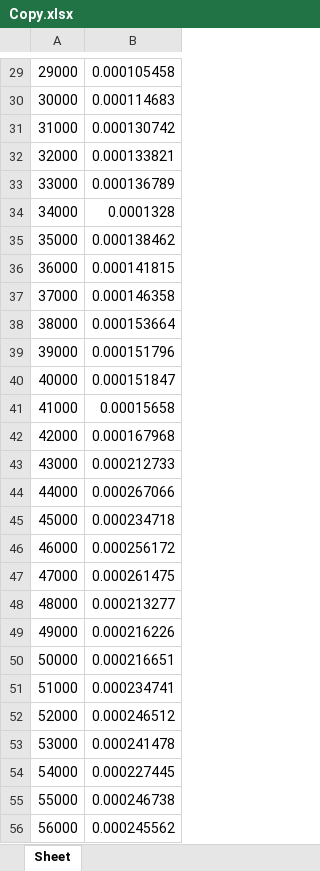
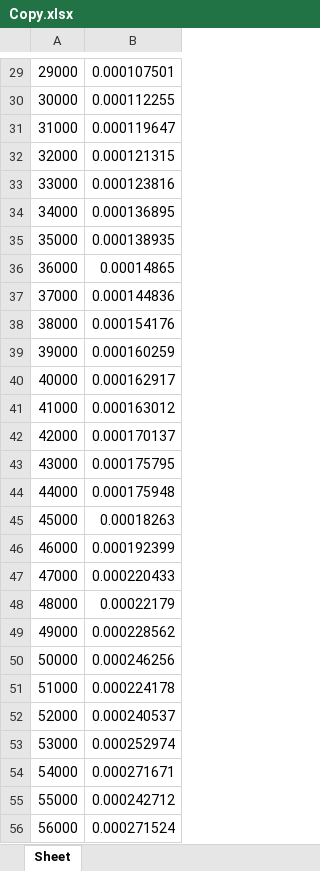
Before and after one commit to AidanMariglia/2XB3, an Excel workbook: Lab_02/Copy.xlsx, sheet Sheet, drawn as a sheet; only a part is shown, gaps mark what is left out; values as stored, in another font and other column widths than the file's, no borders; the diff covers the shown part only; the diff names each change by its address in the sheet, - before the commit and + after, or states it on an @@ line.

```diff
--- a/Lab_02/Copy.xlsx (sheet Sheet)
+++ b/Lab_02/Copy.xlsx (sheet Sheet)
-B29: 0.000105458
+B29: 0.000107501
-B30: 0.000114683
+B30: 0.000112255
-B31: 0.000130742
+B31: 0.000119647
-B32: 0.000133821
+B32: 0.000121315
-B33: 0.000136789
+B33: 0.000123816
-B34: 0.0001328
+B34: 0.000136895
-B35: 0.000138462
+B35: 0.000138935
-B36: 0.000141815
+B36: 0.00014865
-B37: 0.000146358
+B37: 0.000144836
-B38: 0.000153664
+B38: 0.000154176
-B39: 0.000151796
+B39: 0.000160259
-B40: 0.000151847
+B40: 0.000162917
-B41: 0.00015658
+B41: 0.000163012
-B42: 0.000167968
+B42: 0.000170137
-B43: 0.000212733
+B43: 0.000175795
-B44: 0.000267066
+B44: 0.000175948
-B45: 0.000234718
+B45: 0.00018263
-B46: 0.000256172
+B46: 0.000192399
-B47: 0.000261475
+B47: 0.000220433
-B48: 0.000213277
+B48: 0.00022179
-B49: 0.000216226
+B49: 0.000228562
-B50: 0.000216651
+B50: 0.000246256
-B51: 0.000234741
+B51: 0.000224178
-B52: 0.000246512
+B52: 0.000240537
-B53: 0.000241478
+B53: 0.000252974
-B54: 0.000227445
+B54: 0.000271671
-B55: 0.000246738
+B55: 0.000242712
-B56: 0.000245562
+B56: 0.000271524
```
Also changed, not shown: 71 edited cells elsewhere in this sheet, 5 other files.
